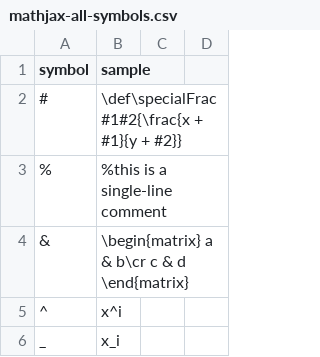
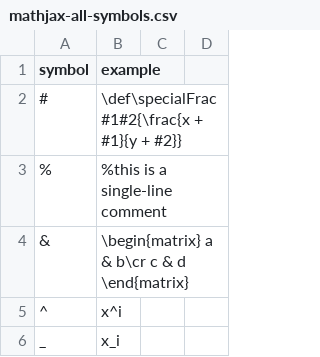
Before and after one commit to utensil-site/available-in-katex, a CSV file: data/mathjax-all-symbols.csv, drawn as a sheet; only a part is shown.

```diff
--- a/data/mathjax-all-symbols.csv
+++ b/data/mathjax-all-symbols.csv
@@ -1,2 +1,2 @@
-symbol,sample
+symbol,example
 #,\def\specialFrac#1#2{\frac{x + #1}{y + #2}}
```
Also changed, not shown: 4 other files.
